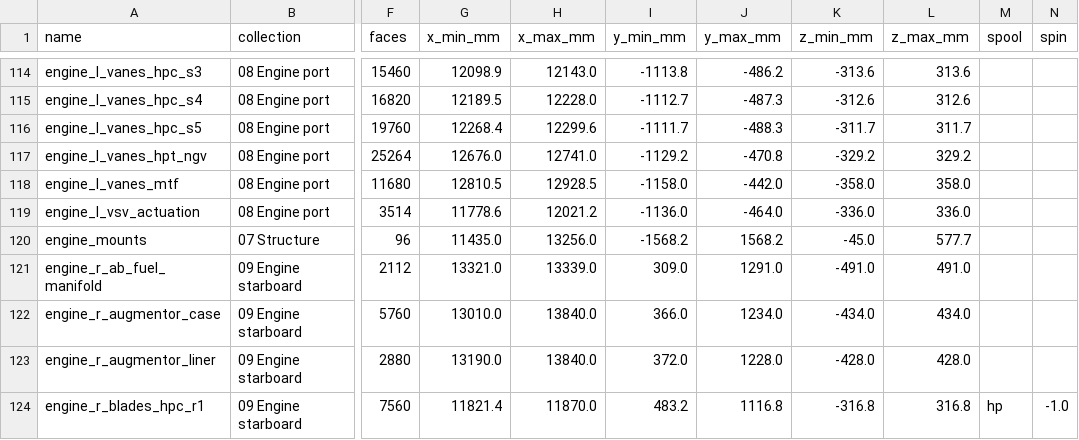
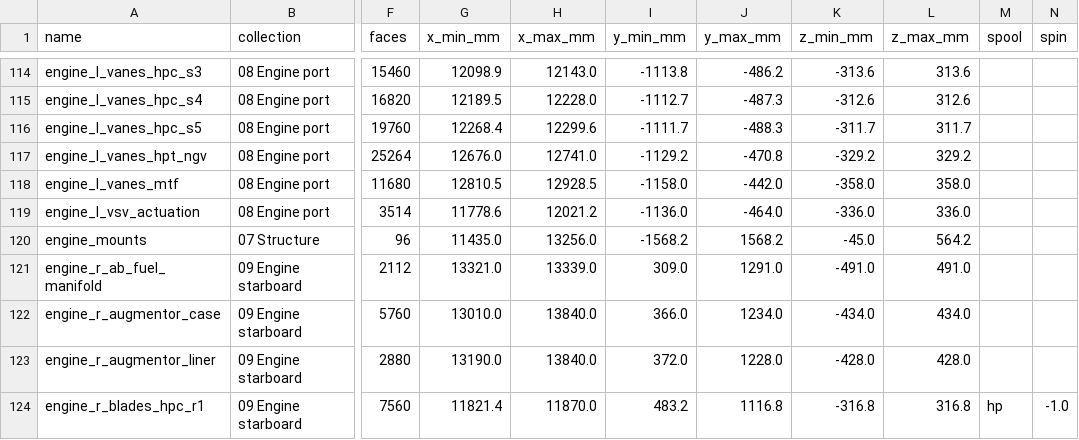
Before and after one commit to krabduke/nyx-jet, a CSV file: build/parts.csv, drawn as a sheet; only a part is shown, gaps mark what is left out; the diff covers the shown part only; the diff names each change by its address in the sheet, - before the commit and + after, or states it on an @@ line.

```diff
--- a/build/parts.csv
+++ b/build/parts.csv
-L120 (z_max_mm): 577.7
+L120 (z_max_mm): 564.2
```
Also changed, not shown: 26 edited cells elsewhere in this file, 8 other files.
